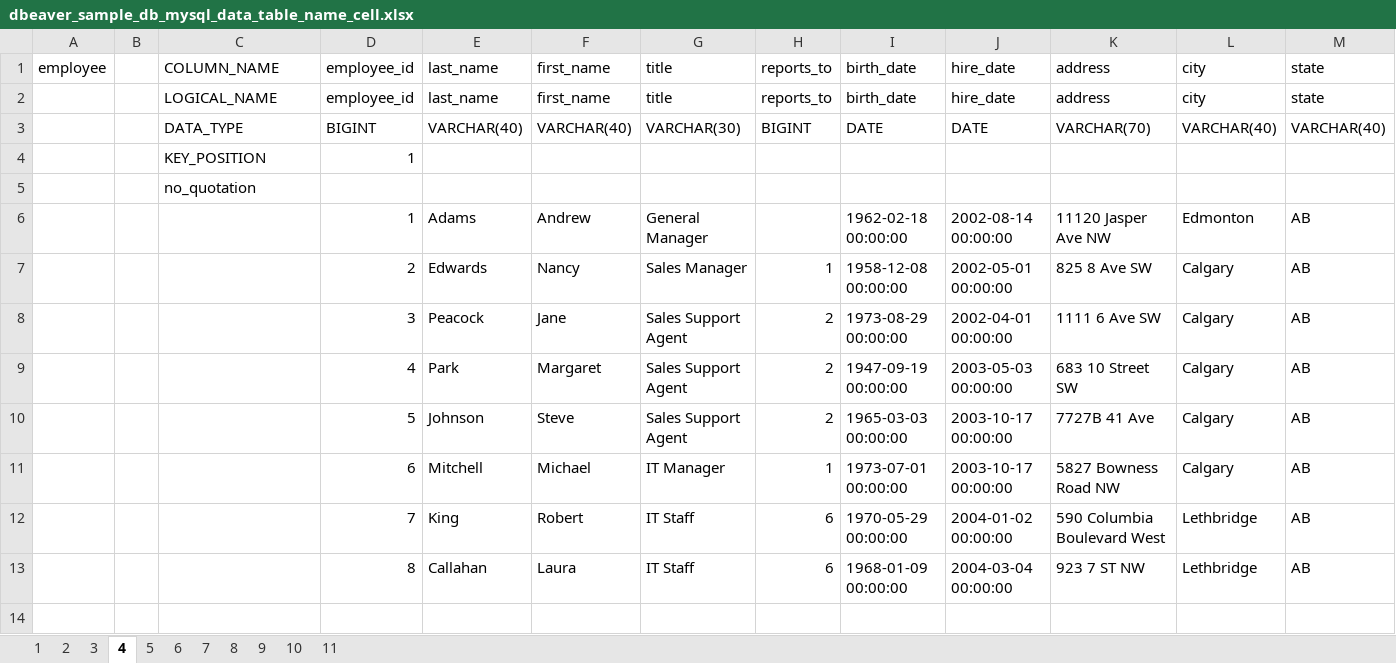
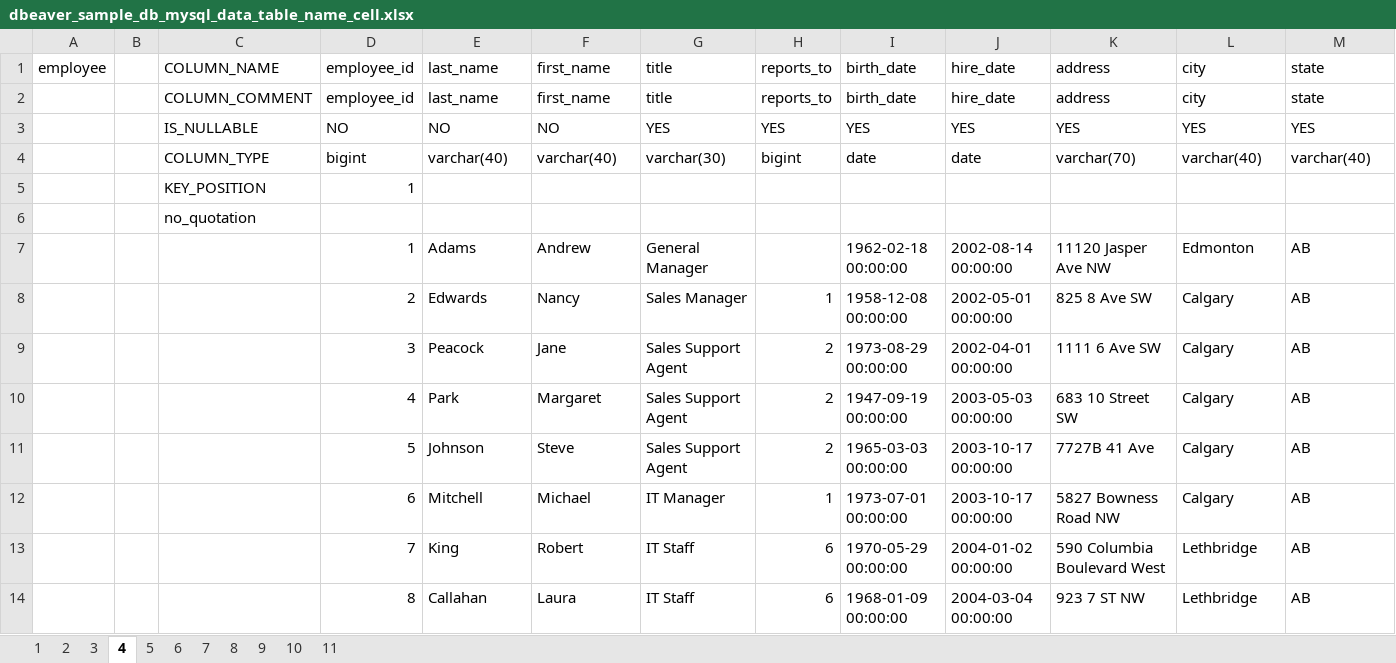
Before and after one commit to ecormaksin/python_sql_tools, an Excel workbook: sample/mysql/dbeaver_sample_db_mysql_data_table_name_cell.xlsx, sheet 4, drawn as a sheet; only a part is shown; values as stored, in another font and other column widths than the file's, no borders; removed rows and columns are numbered as before the commit, all else as after; rows hold the shown columns only; the diff names each change by its address in the sheet, - before the commit and + after, or states it on an @@ line.

```diff
--- a/sample/mysql/dbeaver_sample_db_mysql_data_table_name_cell.xlsx (sheet 4)
+++ b/sample/mysql/dbeaver_sample_db_mysql_data_table_name_cell.xlsx (sheet 4)
-C2: LOGICAL_NAME
+C2: COLUMN_COMMENT
-row 3:  |  | DATA_TYPE | BIGINT | VARCHAR(40) | VARCHAR(40) | VARCHAR(30) | BIGINT | DATE | DATE | VARCHAR(70) | VARCHAR(40) | VARCHAR(40)
+row 3:  |  | IS_NULLABLE | NO | NO | NO | YES | YES | YES | YES | YES | YES | YES
+row 4:  |  | COLUMN_TYPE | bigint | varchar(40) | varchar(40) | varchar(30) | bigint | date | date | varchar(70) | varchar(40) | varchar(40)
```
Also changed, not shown: sheet 3, sheet 6, sheet 11, sheet 7, sheet 1, sheet 8, 4 more sheets, sample/mysql/dbeaver_sample_db_mysql_data_table_name_sheet.xlsx, 7 other files.
